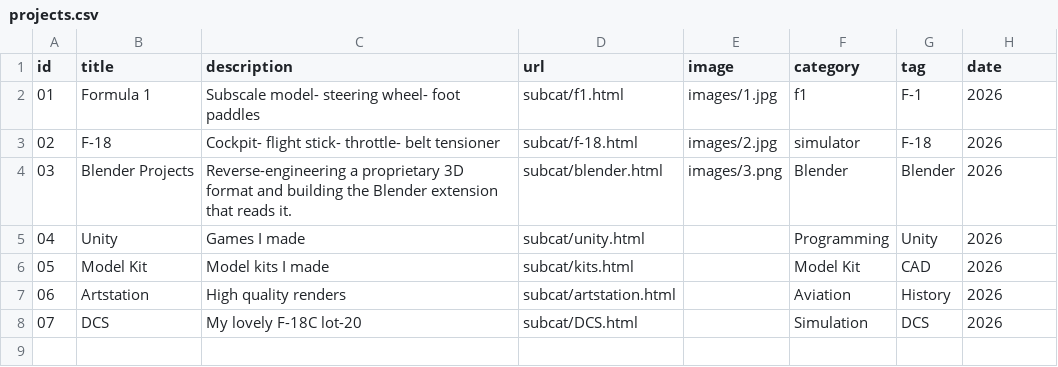
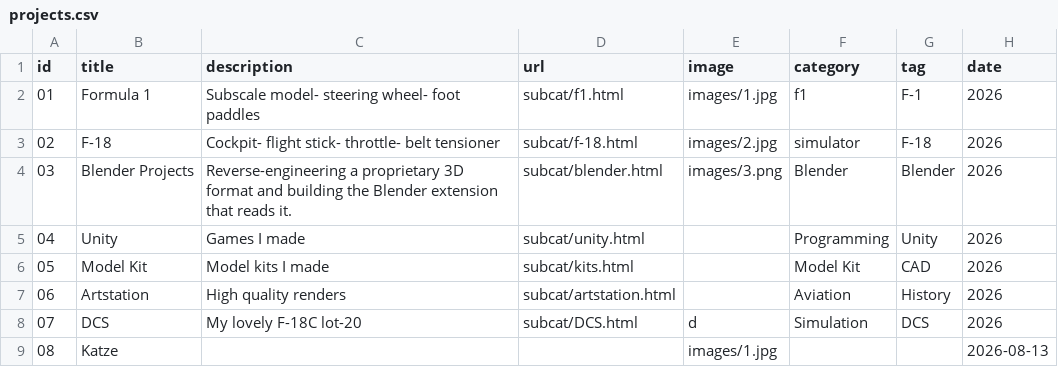
Before and after one commit to napobonaz/blog_P11, a CSV file: projects.csv, drawn as a sheet.

```diff
--- a/projects.csv
+++ b/projects.csv
@@ -7,2 +7,3 @@ id,title,description,url,image,category,tag,date
 06,Artstation,High quality renders,subcat/artstation.html,,Aviation,History,2026
-07,DCS,My lovely F-18C lot-20,subcat/DCS.html,,Simulation,DCS,2026
+07,DCS,My lovely F-18C lot-20,subcat/DCS.html,d,Simulation,DCS,2026
+08,Katze,,,images/1.jpg,,,2026-08-13
```
Also changed, not shown: 2 other files.
